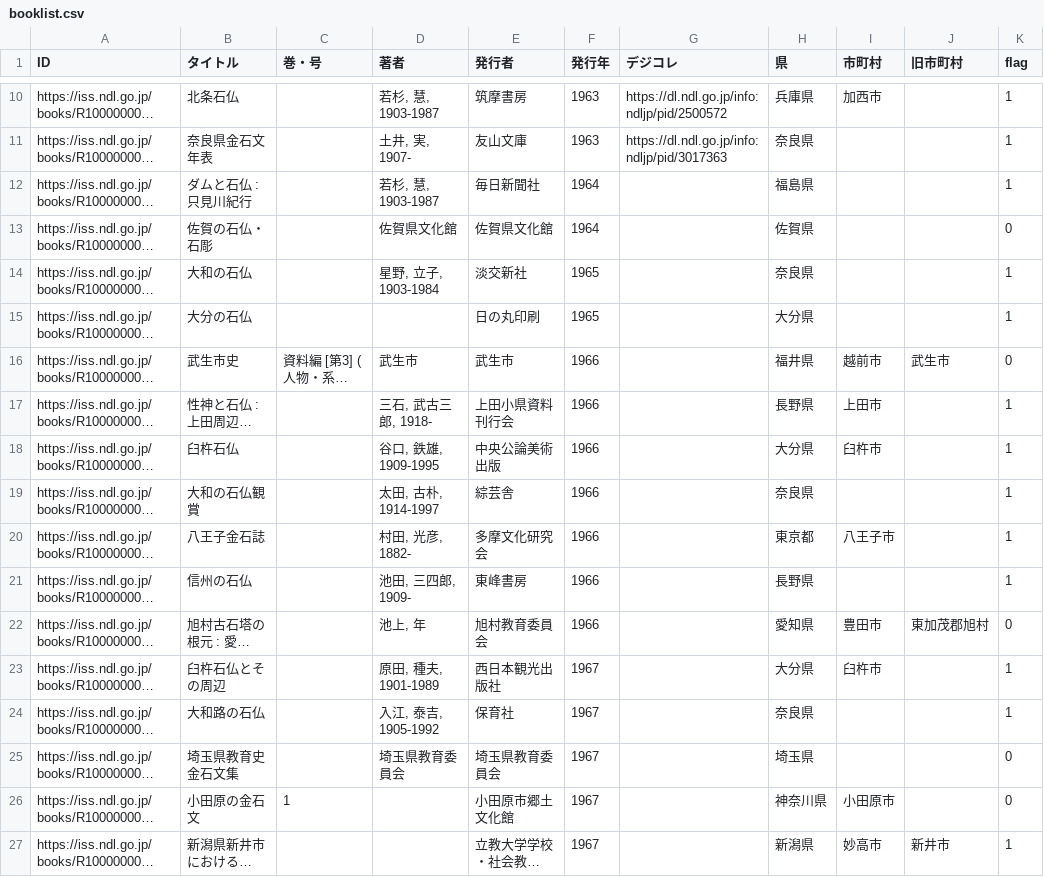
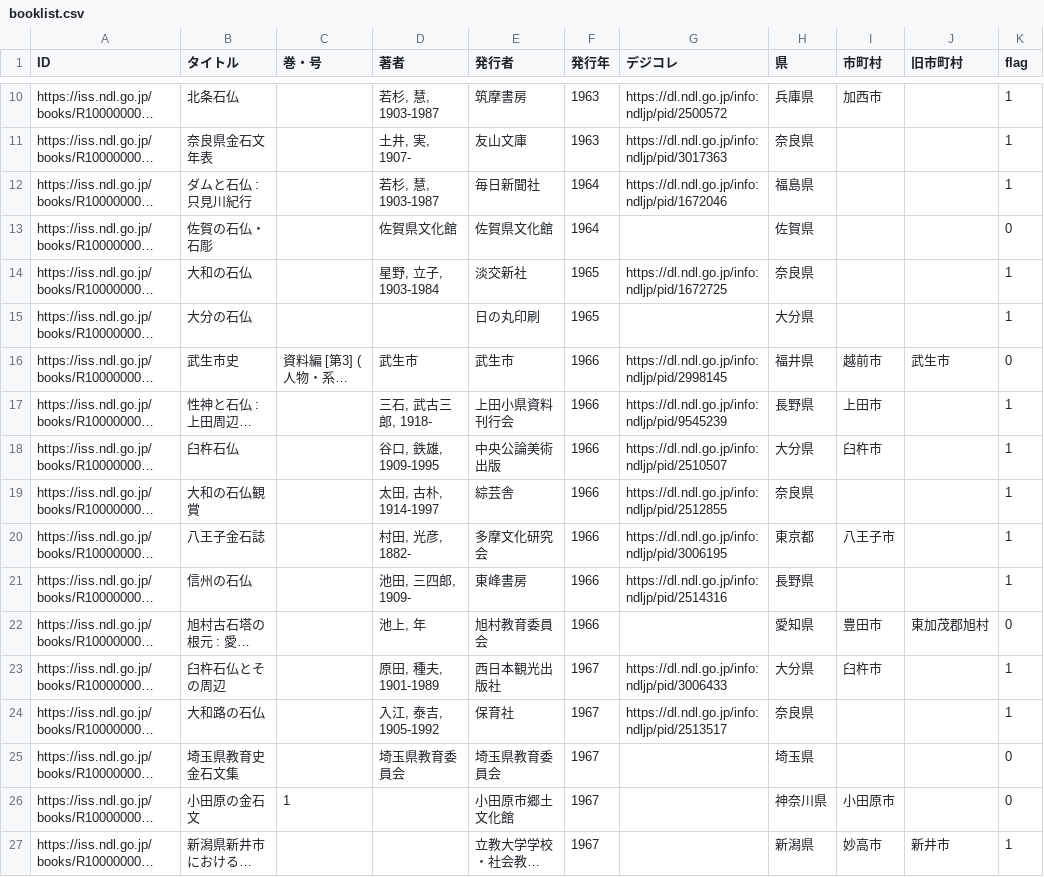
Before and after one commit to sekibutsu-info/booklist, a CSV file: booklist.csv, drawn as a sheet; only a part is shown, gaps mark what is left out; long unchanged cells end in …; the diff covers the shown part only; the diff names each change by its address in the sheet, - before the commit and + after, or states it on an @@ line.

Commit message:
add デジコレ

```diff
--- a/booklist.csv
+++ b/booklist.csv
-G12 (デジコレ): (empty)
+G12 (デジコレ): https://dl.ndl.go.jp/info:ndljp/pid/1672046
-G14 (デジコレ): (empty)
+G14 (デジコレ): https://dl.ndl.go.jp/info:ndljp/pid/1672725
-G16 (デジコレ): (empty)
+G16 (デジコレ): https://dl.ndl.go.jp/info:ndljp/pid/2998145
-G17 (デジコレ): (empty)
+G17 (デジコレ): https://dl.ndl.go.jp/info:ndljp/pid/9545239
-G18 (デジコレ): (empty)
+G18 (デジコレ): https://dl.ndl.go.jp/info:ndljp/pid/2510507
-G19 (デジコレ): (empty)
+G19 (デジコレ): https://dl.ndl.go.jp/info:ndljp/pid/2512855
-G20 (デジコレ): (empty)
+G20 (デジコレ): https://dl.ndl.go.jp/info:ndljp/pid/3006195
-G21 (デジコレ): (empty)
+G21 (デジコレ): https://dl.ndl.go.jp/info:ndljp/pid/2514316
-G23 (デジコレ): (empty)
+G23 (デジコレ): https://dl.ndl.go.jp/info:ndljp/pid/3006433
-G24 (デジコレ): (empty)
+G24 (デジコレ): https://dl.ndl.go.jp/info:ndljp/pid/2513517
```
Also changed, not shown: 7 edited cells elsewhere in this file, 1 other file.
